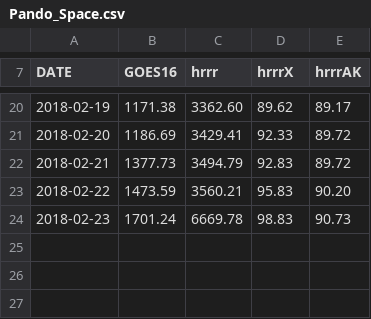
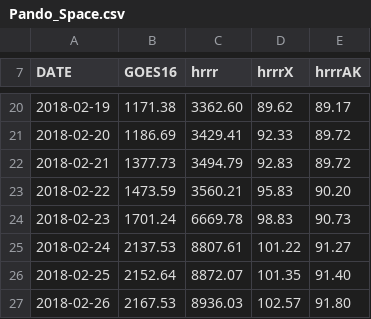
Before and after one commit to blaylockbk/Web-Homepage, a CSV file: Pando_archive/Pando_Space.csv, drawn as a sheet; only a part is shown, gaps mark what is left out; the diff names each change by its address in the sheet, - before the commit and + after, or states it on an @@ line.

```diff
--- a/Pando_archive/Pando_Space.csv
+++ b/Pando_archive/Pando_Space.csv
+row 25: 2018-02-24 | 2137.53 | 8807.61 | 101.22 | 91.27
+row 26: 2018-02-25 | 2152.64 | 8872.07 | 101.35 | 91.40
+row 27: 2018-02-26 | 2167.53 | 8936.03 | 102.57 | 91.80
```
Also changed, not shown: 9 other files.
